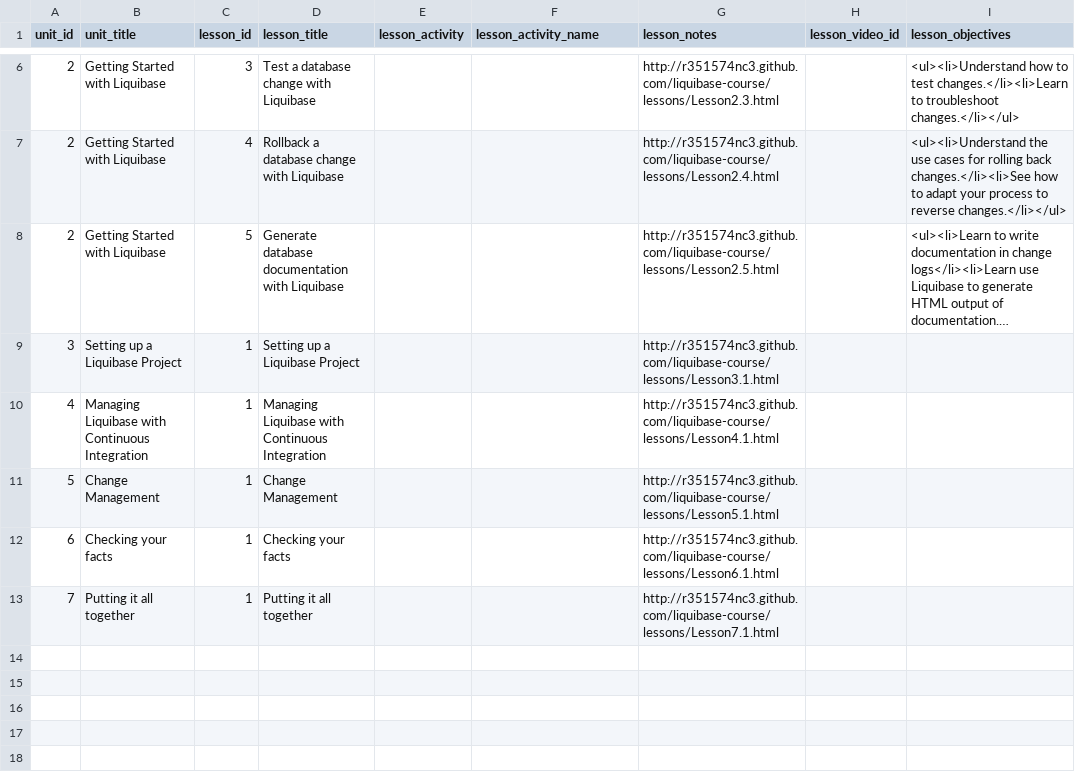
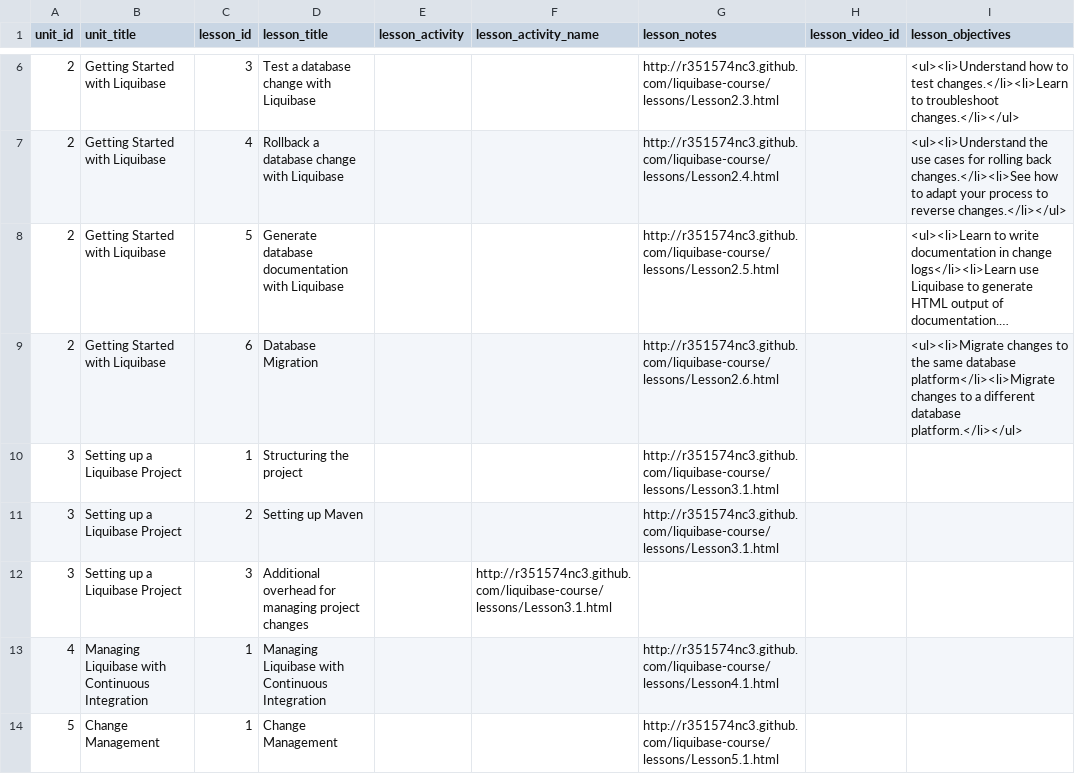
Before and after one commit to r351574nc3/kualigan-courseware, a CSV file: data/lesson.csv, drawn as a sheet; only a part is shown, gaps mark what is left out; the shorter side is filled out with more unchanged rows; long unchanged cells end in …; addresses are those after the commit; the diff names each change by its address in the sheet, - before the commit and + after, or states it on an @@ line.

Commit message:
Adding another less for unit 2. Adding lessons for unit 3.

```diff
--- a/data/lesson.csv
+++ b/data/lesson.csv
+row 9: 2 | Getting Started with Liquibase | 6 | Database Migration |  |  | http://r351574nc3.github.com/liquibase-course/lessons/Lesson2.6.html |  | <ul><li>Migrate changes to the same database platform</li><li>Migrate changes to a different database platform.</li></ul>
-D10 (lesson_title): Setting up a Liquibase Project
+D10 (lesson_title): Structuring the project
+row 11: 3 | Setting up a Liquibase Project | 2 | Setting up Maven |  |  | http://r351574nc3.github.com/liquibase-course/lessons/Lesson3.1.html
+row 12: 3 | Setting up a Liquibase Project | 3 | Additional overhead for managing project changes |  | http://r351574nc3.github.com/liquibase-course/lessons/Lesson3.1.html
```
